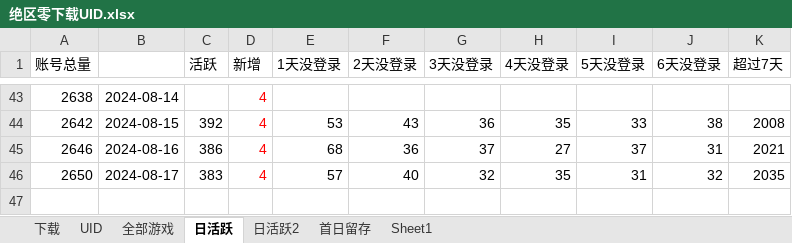
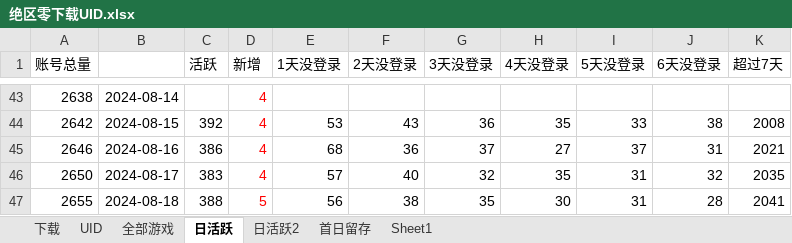
Before and after one commit to zq56745674/HSR_DATA_SERVER, an Excel workbook: doc/绝区零下载UID.xlsx, sheet 日活跃, drawn as a sheet; only a part is shown, gaps mark what is left out; values as stored, in another font and other column widths than the file's, no borders; charts and pictures not drawn; the diff names each change by its address in the sheet, - before the commit and + after, or states it on an @@ line.

Commit message:
update doc

```diff
--- a/doc/绝区零下载UID.xlsx (sheet 日活跃)
+++ b/doc/绝区零下载UID.xlsx (sheet 日活跃)
+row 47: 2655 | 2024-08-18 | 388 | 5 | 56 | 38 | 35 | 30 | 31 | 28 | 2041
```
Also changed, not shown: sheet 日活跃2, charts or pictures.
